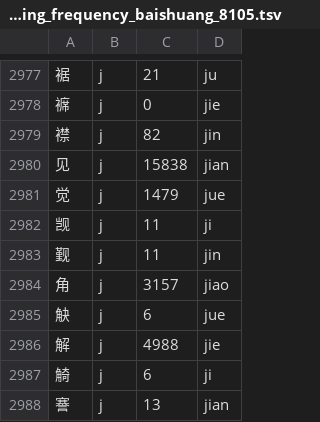
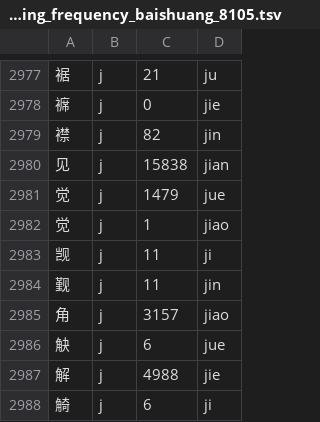
Before and after one commit to 77gc/thmy, a TSV file: data/hanzi_reading_frequency_baishuang_8105.tsv, drawn as a sheet; only a part is shown, gaps mark what is left out; the shorter side is filled out with more unchanged rows.

```diff
--- a/data/hanzi_reading_frequency_baishuang_8105.tsv
+++ b/data/hanzi_reading_frequency_baishuang_8105.tsv
@@ -2981,2 +2981,3 @@
 觉	j	1479	jue
+觉	j	1	jiao
 觊	j	11	ji
```
Also changed, not shown: data/phrase_reading_overrides.tsv, data/thmy_custom.tsv, 6 other files.
